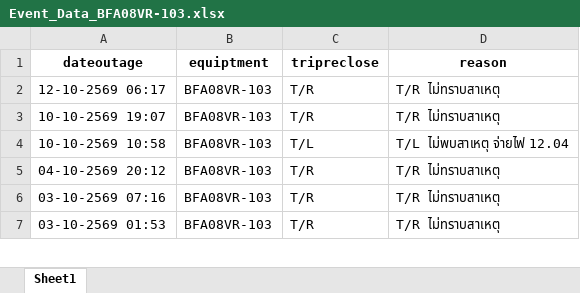
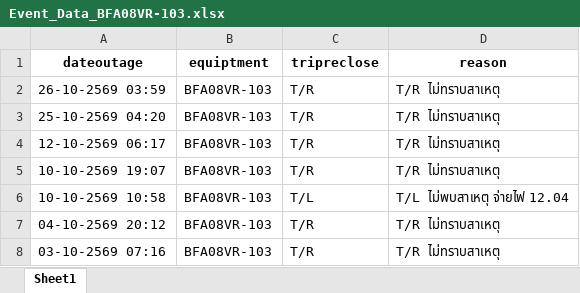
Before and after one commit to e2npnom-eng/feeder-dashboard, an Excel workbook: data/BFA/Event_Data_BFA08VR-103.xlsx, sheet Sheet1, drawn as a sheet; only a part is shown; the shorter side is filled out with more unchanged rows; values as stored, in another font and other column widths than the file's, no borders; the diff names each change by its address in the sheet, - before the commit and + after, or states it on an @@ line.

```diff
--- a/data/BFA/Event_Data_BFA08VR-103.xlsx (sheet Sheet1)
+++ b/data/BFA/Event_Data_BFA08VR-103.xlsx (sheet Sheet1)
+row 2: 26-10-2569 03:59 | BFA08VR-103 | T/R | T/R ไม่ทราบสาเหตุ
+row 3: 25-10-2569 04:20 | BFA08VR-103 | T/R | T/R ไม่ทราบสาเหตุ
```
Also changed, not shown: data/BFA/Event_Data_BFA09VB-01.xlsx, data/BFA/Event_Data_BFA10VR-102.xlsx, 37 other files.
